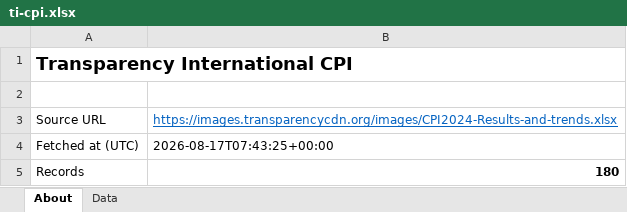
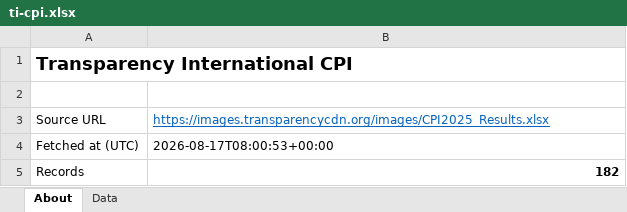
Before and after one commit to strangeromo-cloud/aml, an Excel workbook: public/downloads/ti-cpi.xlsx, sheet About, drawn as a sheet; values as stored, in another font and other column widths than the file's, no borders; the diff names each change by its address in the sheet, - before the commit and + after, or states it on an @@ line.

```diff
--- a/public/downloads/ti-cpi.xlsx (sheet About)
+++ b/public/downloads/ti-cpi.xlsx (sheet About)
-B3: https://images.transparencycdn.org/images/CPI2024-Results-and-trends.xlsx
+B3: https://images.transparencycdn.org/images/CPI2025_Results.xlsx
-B4: 2026-08-17T07:43:25+00:00
+B4: 2026-08-17T08:00:53+00:00
-B5: 180
+B5: 182
```
Also changed, not shown: sheet Data, public/downloads/basel-aml-index.xlsx, public/downloads/eu-consolidated.xlsx, 7 other files.
